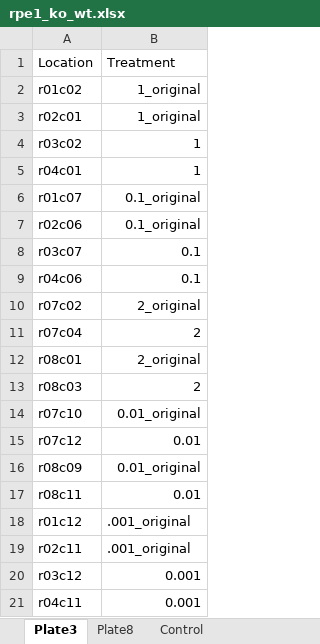
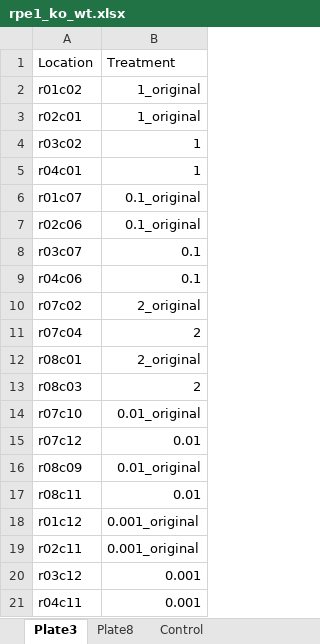
Before and after one commit to abestroka/JUMP_vision_model, an Excel workbook: rad_pipeline/rpe1_ko_wt.xlsx, sheet Plate3, drawn as a sheet; values as stored, in another font and other column widths than the file's, no borders; charts and pictures not drawn; the diff names each change by its address in the sheet, - before the commit and + after, or states it on an @@ line.

Commit message:
update sheet

```diff
--- a/rad_pipeline/rpe1_ko_wt.xlsx (sheet Plate3)
+++ b/rad_pipeline/rpe1_ko_wt.xlsx (sheet Plate3)
-B18:B19: .001_original
+B18:B19: 0.001_original
```
Also changed, not shown: sheet Plate8, 2 other files.
